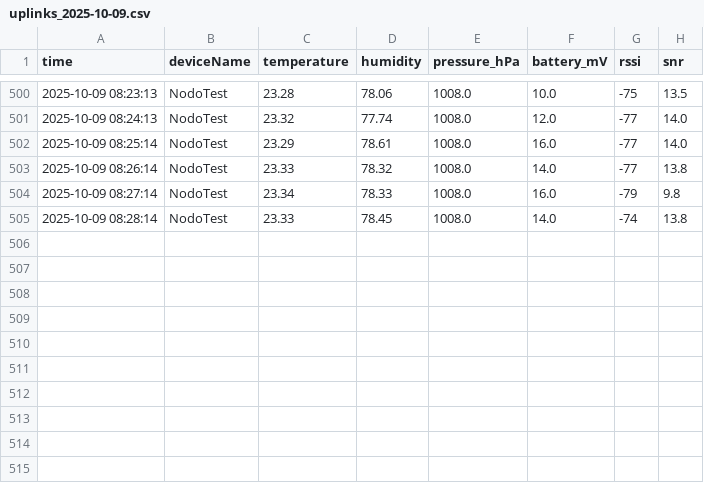
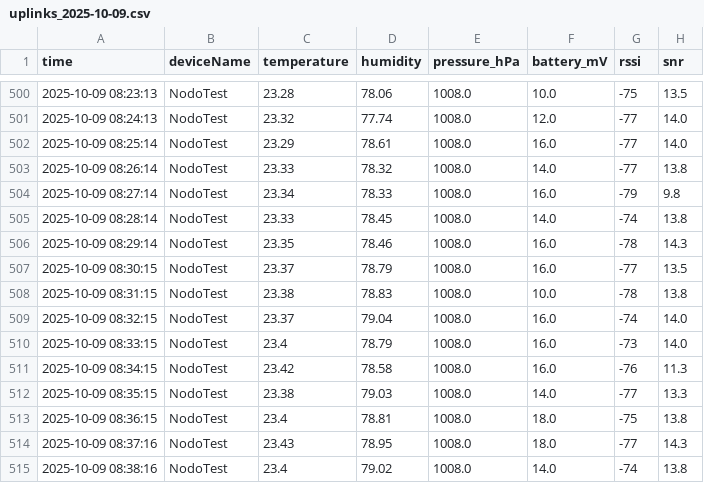
Before and after one commit to AlejoBSmith/SmartCampus_UTP, a CSV file: Data/daily/uplinks_2025-10-09.csv, drawn as a sheet; only a part is shown, gaps mark what is left out.

Commit message:
Update Data/daily/uplinks_2025-10-09.csv at 2025-10-09 08:38:18

```diff
--- a/Data/daily/uplinks_2025-10-09.csv
+++ b/Data/daily/uplinks_2025-10-09.csv
@@ -505 +505,11 @@ time,deviceName,temperature,humidity,pressure_hPa,battery_mV,rssi,snr
 2025-10-09 08:28:14,NodoTest,23.33,78.45,1008.0,14.0,-74,13.8
+2025-10-09 08:29:14,NodoTest,23.35,78.46,1008.0,16.0,-78,14.3
+2025-10-09 08:30:15,NodoTest,23.37,78.79,1008.0,16.0,-77,13.5
+2025-10-09 08:31:15,NodoTest,23.38,78.83,1008.0,10.0,-78,13.8
+2025-10-09 08:32:15,NodoTest,23.37,79.04,1008.0,16.0,-74,14.0
+2025-10-09 08:33:15,NodoTest,23.4,78.79,1008.0,16.0,-73,14.0
+2025-10-09 08:34:15,NodoTest,23.42,78.58,1008.0,16.0,-76,11.3
+2025-10-09 08:35:15,NodoTest,23.38,79.03,1008.0,14.0,-77,13.3
+2025-10-09 08:36:15,NodoTest,23.4,78.81,1008.0,18.0,-75,13.8
+2025-10-09 08:37:16,NodoTest,23.43,78.95,1008.0,18.0,-77,14.3
+2025-10-09 08:38:16,NodoTest,23.4,79.02,1008.0,14.0,-74,13.8
```
